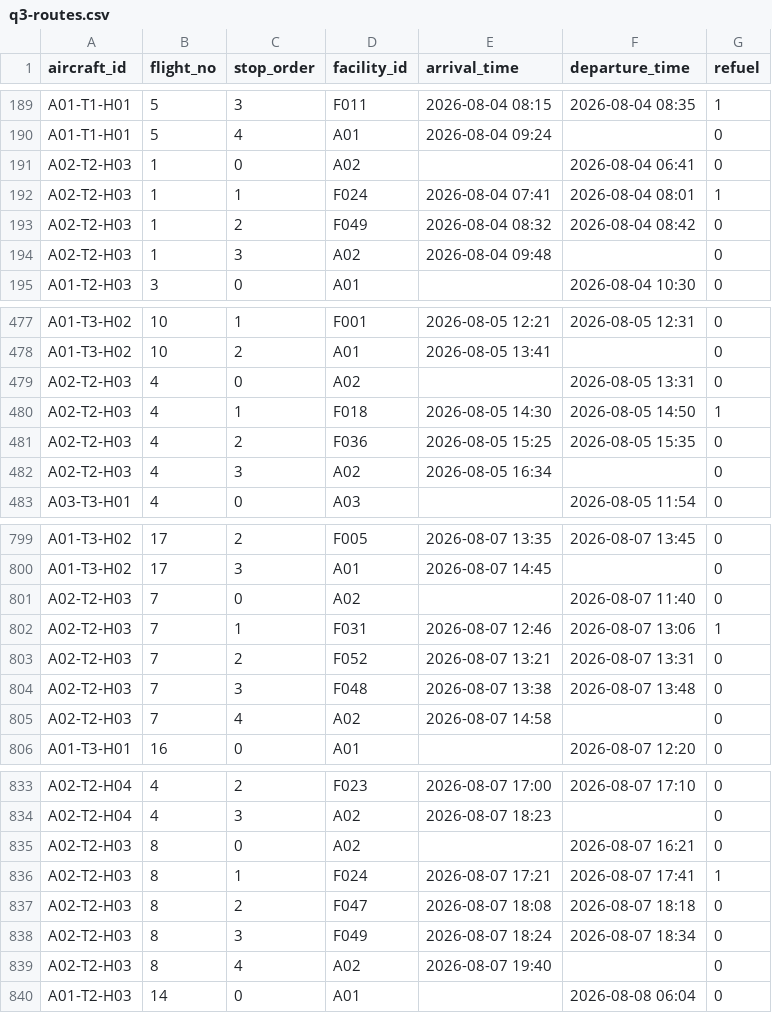
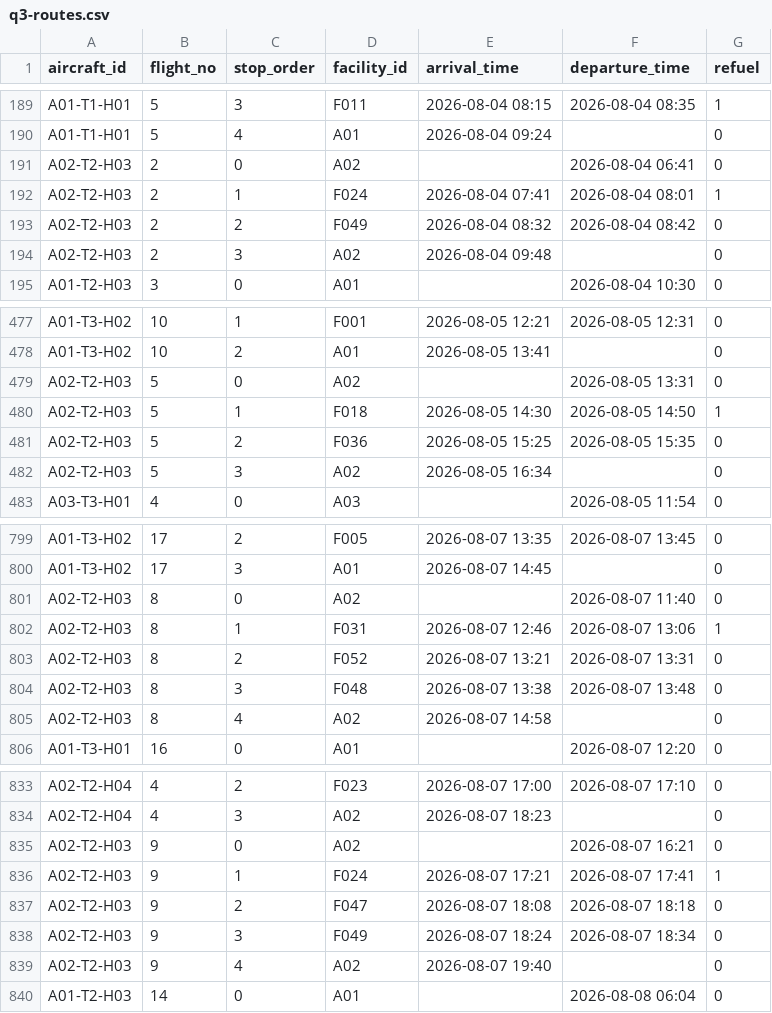
Before and after one commit to ckyasb/yedog, a CSV file: data/q3-routes.csv, drawn as a sheet; only a part is shown, gaps mark what is left out; the diff covers the shown part only.

```diff
--- a/data/q3-routes.csv
+++ b/data/q3-routes.csv
@@ -190,6 +190,6 @@ A01-T1-H01,5,3,F011,2026-08-04 08:15,2026-08-04 08:35,1
 A01-T1-H01,5,4,A01,2026-08-04 09:24,,0
-A02-T2-H03,1,0,A02,,2026-08-04 06:41,0
-A02-T2-H03,1,1,F024,2026-08-04 07:41,2026-08-04 08:01,1
-A02-T2-H03,1,2,F049,2026-08-04 08:32,2026-08-04 08:42,0
-A02-T2-H03,1,3,A02,2026-08-04 09:48,,0
+A02-T2-H03,2,0,A02,,2026-08-04 06:41,0
+A02-T2-H03,2,1,F024,2026-08-04 07:41,2026-08-04 08:01,1
+A02-T2-H03,2,2,F049,2026-08-04 08:32,2026-08-04 08:42,0
+A02-T2-H03,2,3,A02,2026-08-04 09:48,,0
 A01-T2-H03,3,0,A01,,2026-08-04 10:30,0
@@ -478,6 +478,6 @@ A01-T3-H02,10,1,F001,2026-08-05 12:21,2026-08-05 12:31,0
 A01-T3-H02,10,2,A01,2026-08-05 13:41,,0
-A02-T2-H03,4,0,A02,,2026-08-05 13:31,0
-A02-T2-H03,4,1,F018,2026-08-05 14:30,2026-08-05 14:50,1
-A02-T2-H03,4,2,F036,2026-08-05 15:25,2026-08-05 15:35,0
-A02-T2-H03,4,3,A02,2026-08-05 16:34,,0
+A02-T2-H03,5,0,A02,,2026-08-05 13:31,0
+A02-T2-H03,5,1,F018,2026-08-05 14:30,2026-08-05 14:50,1
+A02-T2-H03,5,2,F036,2026-08-05 15:25,2026-08-05 15:35,0
+A02-T2-H03,5,3,A02,2026-08-05 16:34,,0
 A03-T3-H01,4,0,A03,,2026-08-05 11:54,0
@@ -800,7 +800,7 @@ A01-T3-H02,17,2,F005,2026-08-07 13:35,2026-08-07 13:45,0
 A01-T3-H02,17,3,A01,2026-08-07 14:45,,0
-A02-T2-H03,7,0,A02,,2026-08-07 11:40,0
-A02-T2-H03,7,1,F031,2026-08-07 12:46,2026-08-07 13:06,1
-A02-T2-H03,7,2,F052,2026-08-07 13:21,2026-08-07 13:31,0
-A02-T2-H03,7,3,F048,2026-08-07 13:38,2026-08-07 13:48,0
-A02-T2-H03,7,4,A02,2026-08-07 14:58,,0
+A02-T2-H03,8,0,A02,,2026-08-07 11:40,0
+A02-T2-H03,8,1,F031,2026-08-07 12:46,2026-08-07 13:06,1
+A02-T2-H03,8,2,F052,2026-08-07 13:21,2026-08-07 13:31,0
+A02-T2-H03,8,3,F048,2026-08-07 13:38,2026-08-07 13:48,0
+A02-T2-H03,8,4,A02,2026-08-07 14:58,,0
 A01-T3-H01,16,0,A01,,2026-08-07 12:20,0
@@ -834,7 +834,7 @@ A02-T2-H04,4,2,F023,2026-08-07 17:00,2026-08-07 17:10,0
 A02-T2-H04,4,3,A02,2026-08-07 18:23,,0
-A02-T2-H03,8,0,A02,,2026-08-07 16:21,0
-A02-T2-H03,8,1,F024,2026-08-07 17:21,2026-08-07 17:41,1
-A02-T2-H03,8,2,F047,2026-08-07 18:08,2026-08-07 18:18,0
-A02-T2-H03,8,3,F049,2026-08-07 18:24,2026-08-07 18:34,0
-A02-T2-H03,8,4,A02,2026-08-07 19:40,,0
+A02-T2-H03,9,0,A02,,2026-08-07 16:21,0
+A02-T2-H03,9,1,F024,2026-08-07 17:21,2026-08-07 17:41,1
+A02-T2-H03,9,2,F047,2026-08-07 18:08,2026-08-07 18:18,0
+A02-T2-H03,9,3,F049,2026-08-07 18:24,2026-08-07 18:34,0
+A02-T2-H03,9,4,A02,2026-08-07 19:40,,0
 A01-T2-H03,14,0,A01,,2026-08-08 06:04,0
```
Also changed, not shown: 5 added rows and 29 edited cells elsewhere in this file, data/q3-assignments.csv, 17 other files.
